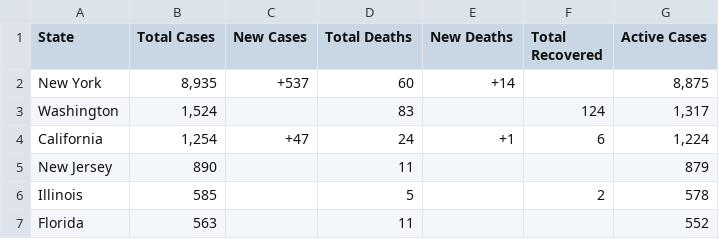
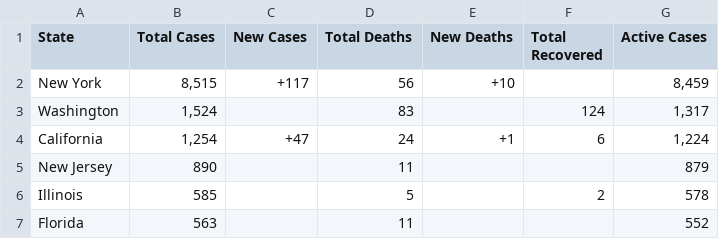
Before and after one commit to WeatherEric/covid19, a CSV file: latestdata/cudas_usstates_latest.csv, drawn as a sheet; only a part is shown.

Commit message:
20200321 05:30:01Z Upload

```diff
--- a/latestdata/cudas_usstates_latest.csv
+++ b/latestdata/cudas_usstates_latest.csv
@@ -1,3 +1,3 @@
 State,Total Cases,New Cases,Total Deaths,New Deaths,Total Recovered,Active Cases
-New York,"8,935",+537,60,+14,,"8,875"
+New York,"8,515",+117,56,+10,,"8,459"
 Washington,"1,524",,83,,124,"1,317"
```
